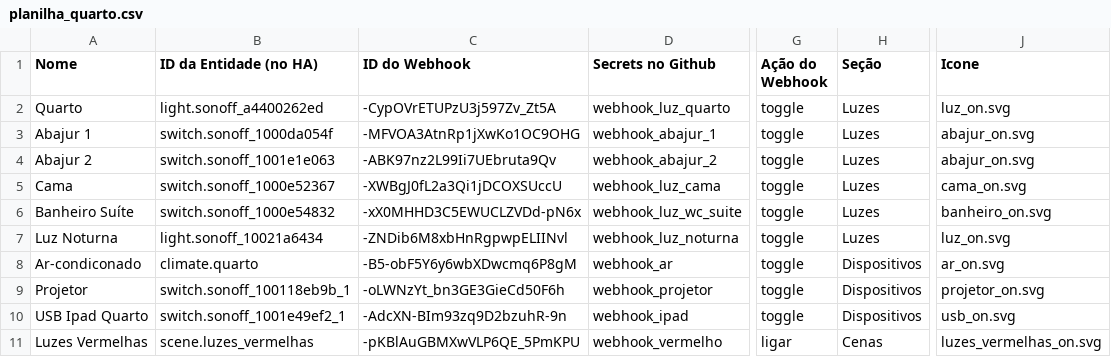
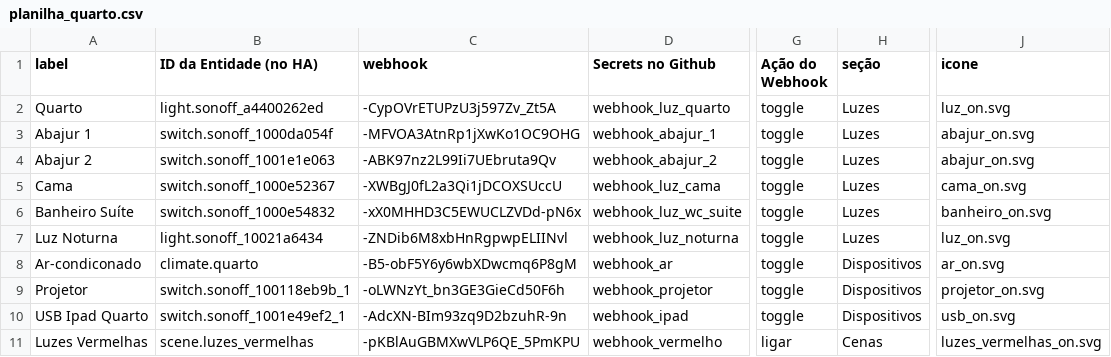
Before and after one commit to silasgubi/painel-quarto, a CSV file: planilha_quarto.csv, drawn as a sheet; only a part is shown, gaps mark what is left out; the diff names each change by its address in the sheet, - before the commit and + after, or states it on an @@ line.

Commit message:
Update planilha_quarto.csv

```diff
--- a/planilha_quarto.csv
+++ b/planilha_quarto.csv
-A1: Nome
+A1: label
-C1: ID do Webhook
+C1: webhook
-H1: Seção
+H1: seção
-J1: Icone
+J1: icone
```
